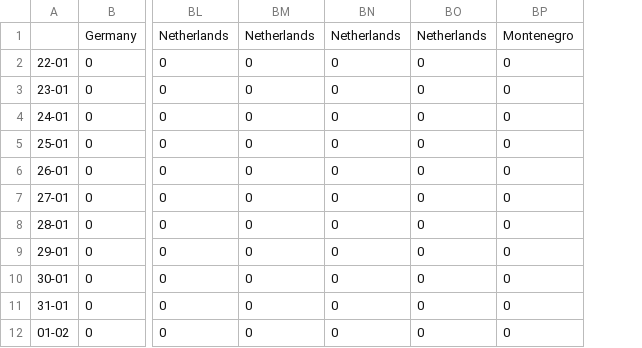
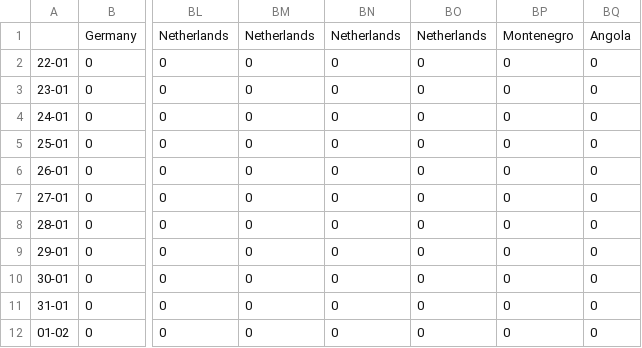
Before and after one commit to DLBPointon/covid19-graphs-DLBPointon, a CSV file: docs/edited_csv/edited_europe.csv, drawn as a sheet; only a part is shown, gaps mark what is left out; the diff names each change by its address in the sheet, - before the commit and + after, or states it on an @@ line.

```diff
--- a/docs/edited_csv/edited_europe.csv
+++ b/docs/edited_csv/edited_europe.csv
+column BQ, rows 1-12: Angola | 0 | 0 | 0 | 0 | 0 | 0 | 0 | 0 | 0 | 0 | 0
```
Also changed, not shown: docs/edited_csv/edited_africa.csv.
